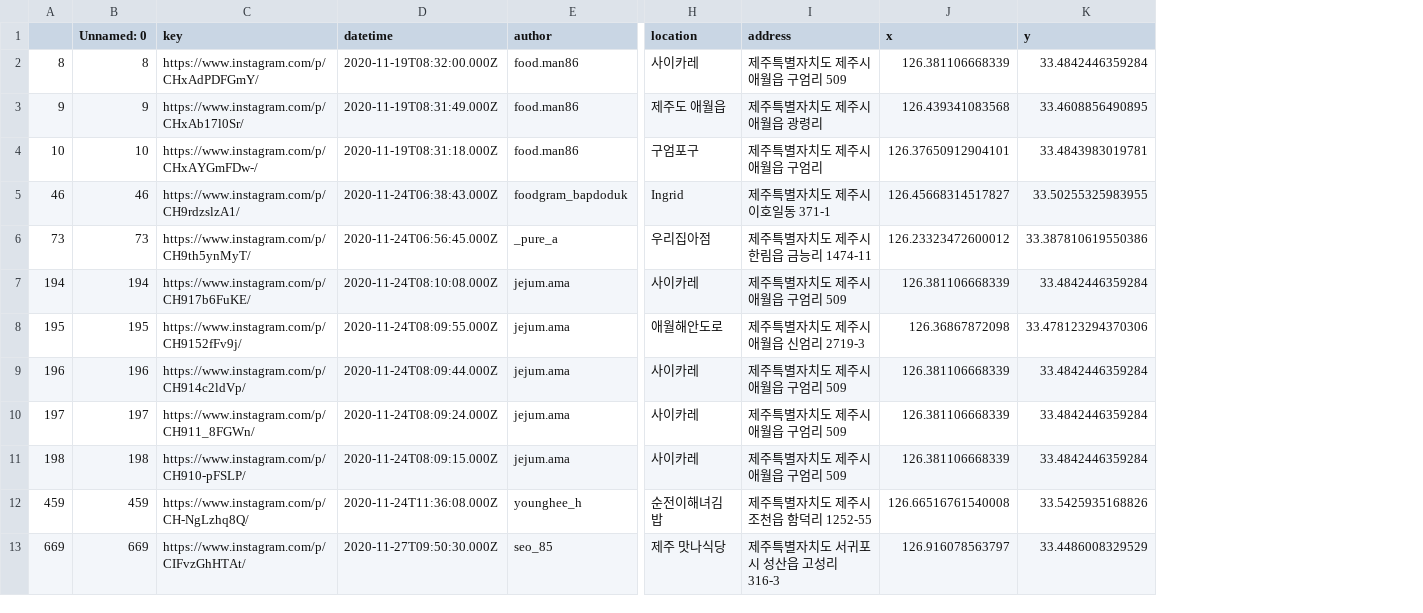
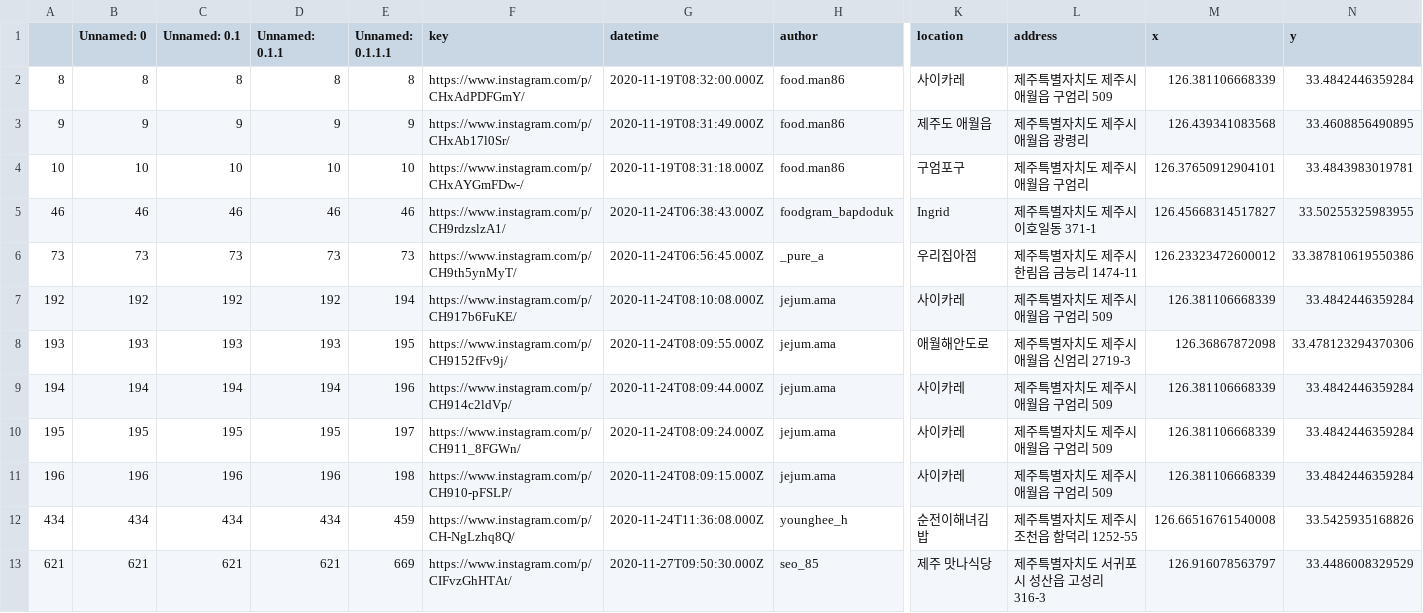
Before and after one commit to EunhoCho/RRRRRR, a CSV file: dataframes/posts_restaurant.csv, drawn as a sheet; only a part is shown, gaps mark what is left out; removed rows and columns are numbered as before the commit, all else as after; rows hold the shown columns only; the diff names each change by its address in the sheet, - before the commit and + after, or states it on an @@ line.

Commit message:
Add de-duplicated dataframes

```diff
--- a/dataframes/posts_restaurant.csv
+++ b/dataframes/posts_restaurant.csv
+column C (Unnamed: 0.1), rows 2-6: 8 | 9 | 10 | 46 | 73; rows 9-13: 194 | 195 | 196 | 434 | 621
+column D (Unnamed: 0.1.1), rows 2-6: 8 | 9 | 10 | 46 | 73; rows 9-13: 194 | 195 | 196 | 434 | 621
+column E (Unnamed: 0.1.1.1), rows 2-6: 8 | 9 | 10 | 46 | 73; rows 9-13: 196 | 197 | 198 | 459 | 669
+row 7: 192 | 192 | 192 | 192 | 194 | https://www.instagram.com/p/CH917b6FuKE/ | 2020-11-24T08:10:08.000Z | jejum.ama | 사이카레 | 제주특별자치도 제주시 애월읍 구엄리 509 | 126.381106668339 | 33.4842446359284
+row 8: 193 | 193 | 193 | 193 | 195 | https://www.instagram.com/p/CH9152fFv9j/ | 2020-11-24T08:09:55.000Z | jejum.ama | 애월해안도로 | 제주특별자치도 제주시 애월읍 신엄리 2719-3 | 126.36867872098 | 33.478123294370306
-F9 (key): https://www.instagram.com/p/CH917b6FuKE/
+F9 (key): https://www.instagram.com/p/CH914c2ldVp/
-G9 (datetime): 2020-11-24T08:10:08.000Z
+G9 (datetime): 2020-11-24T08:09:44.000Z
-F10 (key): https://www.instagram.com/p/CH9152fFv9j/
+F10 (key): https://www.instagram.com/p/CH911_8FGWn/
-G10 (datetime): 2020-11-24T08:09:55.000Z
+G10 (datetime): 2020-11-24T08:09:24.000Z
-K10 (location): 애월해안도로
+K10 (location): 사이카레
-L10 (address): 제주특별자치도 제주시 애월읍 신엄리 2719-3
+L10 (address): 제주특별자치도 제주시 애월읍 구엄리 509
-M10 (x): 126.36867872098
+M10 (x): 126.381106668339
-N10 (y): 33.478123294370306
+N10 (y): 33.4842446359284
-F11 (key): https://www.instagram.com/p/CH914c2ldVp/
+F11 (key): https://www.instagram.com/p/CH910-pFSLP/
-G11 (datetime): 2020-11-24T08:09:44.000Z
+G11 (datetime): 2020-11-24T08:09:15.000Z
-row 10: 197 | 197 | https://www.instagram.com/p/CH911_8FGWn/ | 2020-11-24T08:09:24.000Z | jejum.ama | 사이카레 | 제주특별자치도 제주시 애월읍 구엄리 509 | 126.381106668339 | 33.4842446359284
-row 11: 198 | 198 | https://www.instagram.com/p/CH910-pFSLP/ | 2020-11-24T08:09:15.000Z | jejum.ama | 사이카레 | 제주특별자치도 제주시 애월읍 구엄리 509 | 126.381106668339 | 33.4842446359284
-A12: 459
+A12: 434
-B12 (Unnamed: 0): 459
+B12 (Unnamed: 0): 434
-A13: 669
+A13: 621
-B13 (Unnamed: 0): 669
+B13 (Unnamed: 0): 621
```
Also changed, not shown: dataframes/location_tags.csv, dataframes/location_tags_cafe.csv, 17 other files.
